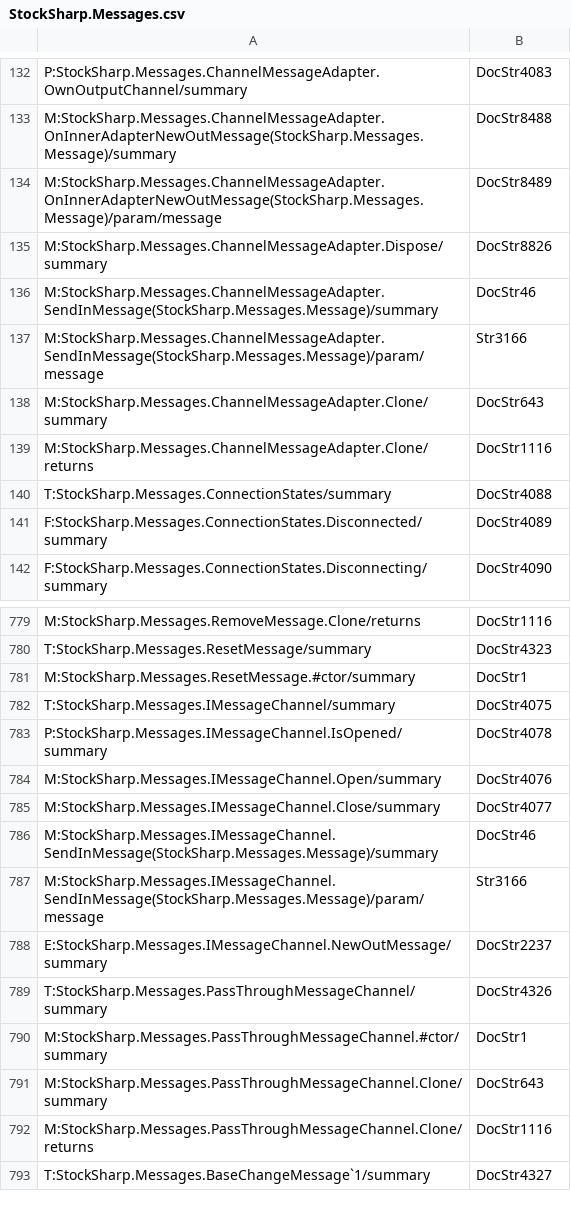
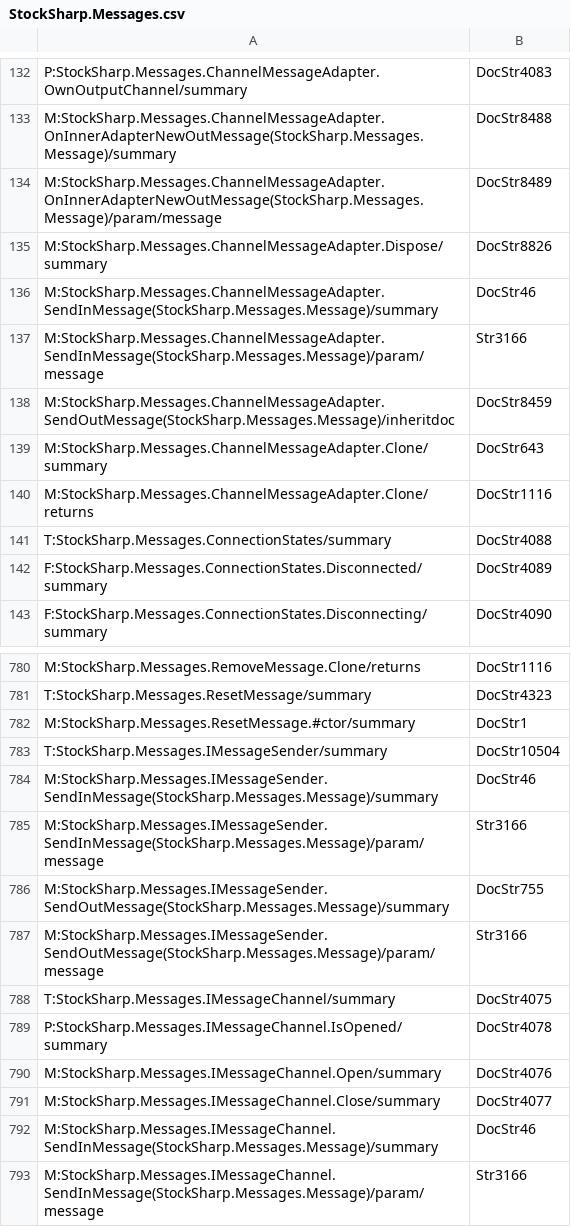
Before and after one commit to StockSharp/StockSharp, a CSV file: Localization/XmlComments/StockSharp.Messages.csv, drawn as a sheet; only a part is shown, gaps mark what is left out; the shorter side is filled out with more unchanged rows.

```diff
--- a/Localization/XmlComments/StockSharp.Messages.csv
+++ b/Localization/XmlComments/StockSharp.Messages.csv
@@ -137,2 +137,3 @@ M:StockSharp.Messages.ChannelMessageAdapter.SendInMessage(StockSharp.Messages.Me
 M:StockSharp.Messages.ChannelMessageAdapter.SendInMessage(StockSharp.Messages.Message)/param/message;Str3166
+M:StockSharp.Messages.ChannelMessageAdapter.SendOutMessage(StockSharp.Messages.Message)/inheritdoc;DocStr8459
 M:StockSharp.Messages.ChannelMessageAdapter.Clone/summary;DocStr643
@@ -781,2 +782,7 @@ T:StockSharp.Messages.ResetMessage/summary;DocStr4323
 M:StockSharp.Messages.ResetMessage.#ctor/summary;DocStr1
+T:StockSharp.Messages.IMessageSender/summary;DocStr10504
+M:StockSharp.Messages.IMessageSender.SendInMessage(StockSharp.Messages.Message)/summary;DocStr46
+M:StockSharp.Messages.IMessageSender.SendInMessage(StockSharp.Messages.Message)/param/message;Str3166
+M:StockSharp.Messages.IMessageSender.SendOutMessage(StockSharp.Messages.Message)/summary;DocStr755
+M:StockSharp.Messages.IMessageSender.SendOutMessage(StockSharp.Messages.Message)/param/message;Str3166
 T:StockSharp.Messages.IMessageChannel/summary;DocStr4075
```
Also changed, not shown: Localization/XmlComments/StockSharp.Algo.csv, Localization/XmlComments/StockSharp.BusinessEntities.csv, 2 other files.
